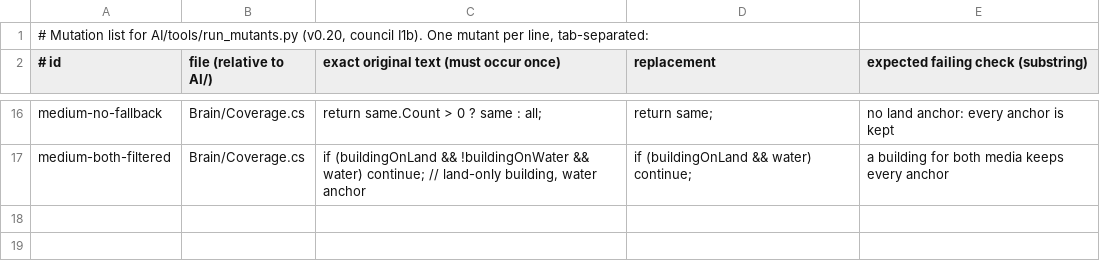
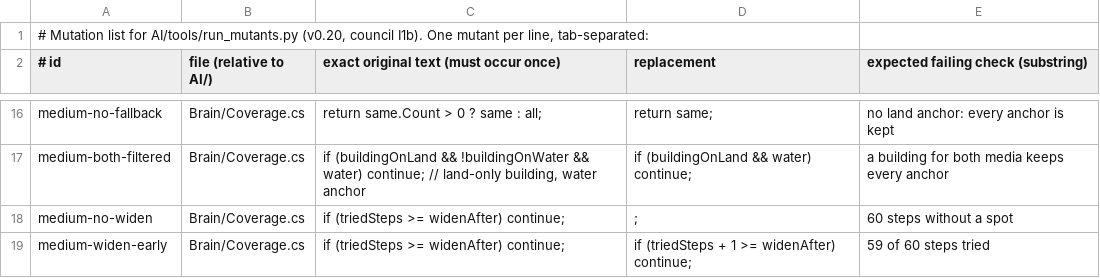
Before and after one commit to PavolKum/interplanetary-ee-smarter-ai, a TSV file: AI/tools/mutants.tsv, drawn as a sheet; only a part is shown, gaps mark what is left out.

```diff
--- a/AI/tools/mutants.tsv
+++ b/AI/tools/mutants.tsv
@@ -17 +17,3 @@ medium-no-fallback	Brain/Coverage.cs	return same.Count > 0 ? same : all;	return
 medium-both-filtered	Brain/Coverage.cs	if (buildingOnLand && !buildingOnWater && water) continue;  // land-only building, water anchor	if (buildingOnLand && water) continue;	a building for both media keeps every anchor
+medium-no-widen	Brain/Coverage.cs	if (triedSteps >= widenAfter) continue;	;	60 steps without a spot
+medium-widen-early	Brain/Coverage.cs	if (triedSteps >= widenAfter) continue;	if (triedSteps + 1 >= widenAfter) continue;	59 of 60 steps tried
```
Also changed, not shown: 5 other files.
